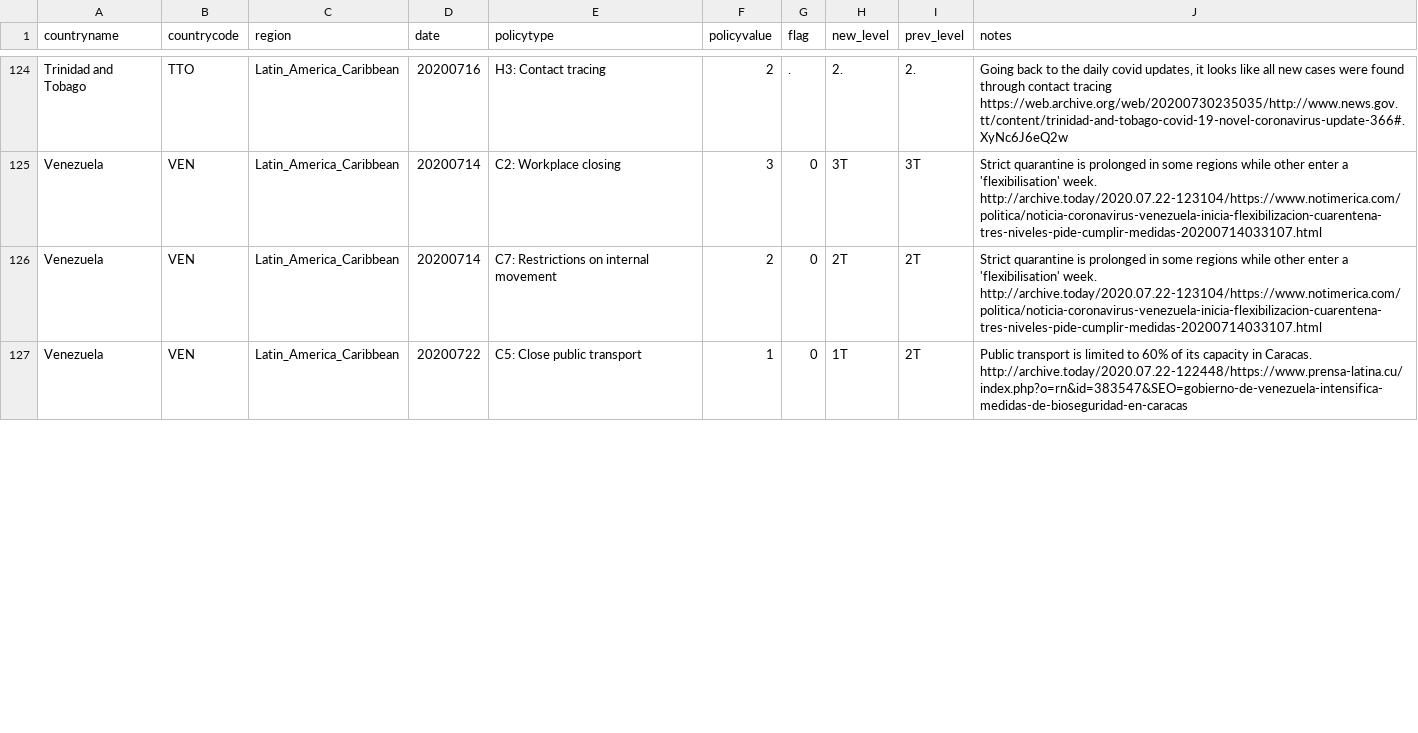
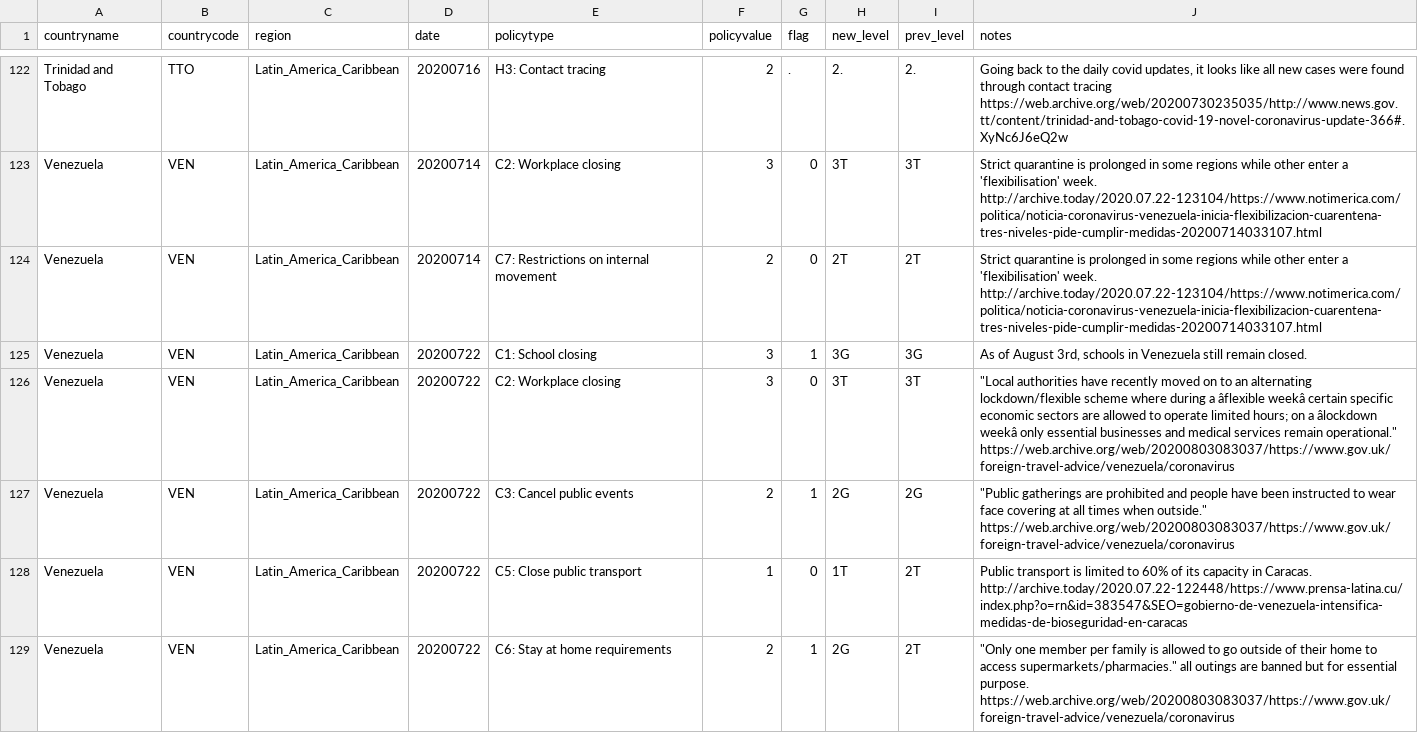
Before and after one commit to OxCGRT/covid-policy-scratchpad, a CSV file: regional_changes/latest_Latin_America_Caribbean.csv, drawn as a sheet; only a part is shown, gaps mark what is left out; the diff covers the shown part only; the diff names each change by its address in the sheet, - before the commit and + after, or states it on an @@ line.

```diff
--- a/regional_changes/latest_Latin_America_Caribbean.csv
+++ b/regional_changes/latest_Latin_America_Caribbean.csv
+row 125: Venezuela | VEN | Latin_America_Caribbean | 20200722 | C1: School closing | 3 | 1 | 3G | 3G | As of August 3rd, schools in Venezuela still remain closed.
+row 126: Venezuela | VEN | Latin_America_Caribbean | 20200722 | C2: Workplace closing | 3 | 0 | 3T | 3T | "Local authorities have recently moved on to an alternating lockdown/flexible scheme where during a âflexible weekâ certain specific economic sectors are allowed to operate limited hours; on a âlockdown weekâ only essential businesses and medical services remain operational." https://web.archive.org/web/20200803083037/https://www.gov.uk/foreign-travel-advice/venezuela/coronavirus
+row 127: Venezuela | VEN | Latin_America_Caribbean | 20200722 | C3: Cancel public events | 2 | 1 | 2G | 2G | "Public gatherings are prohibited and people have been instructed to wear face covering at all times when outside." https://web.archive.org/web/20200803083037/https://www.gov.uk/foreign-travel-advice/venezuela/coronavirus
+row 129: Venezuela | VEN | Latin_America_Caribbean | 20200722 | C6: Stay at home requirements | 2 | 1 | 2G | 2T | "Only one member per family is allowed to go outside of their home to access supermarkets/pharmacies." all outings are banned but for essential purpose. https://web.archive.org/web/20200803083037/https://www.gov.uk/foreign-travel-advice/venezuela/coronavirus
```
Also changed, not shown: 1 added row, 2 removed rows and 2 edited cells elsewhere in this file, regional_changes/latest_East_Asia_Pacific.csv, regional_changes/latest_Europe_Central_Asia.csv, 13 other files.
